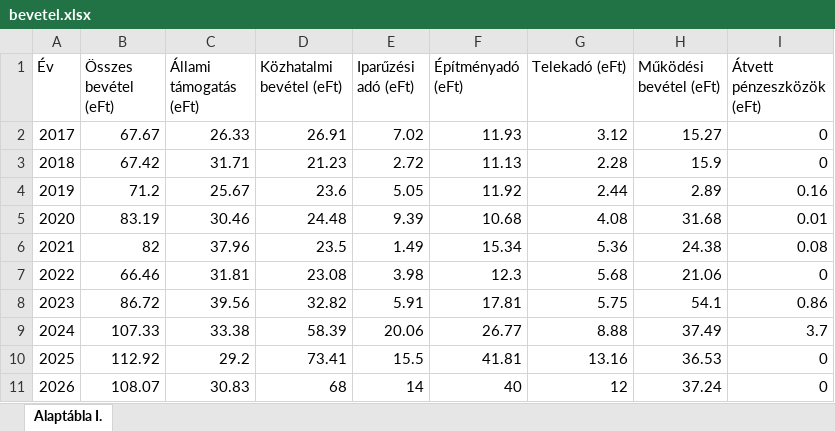
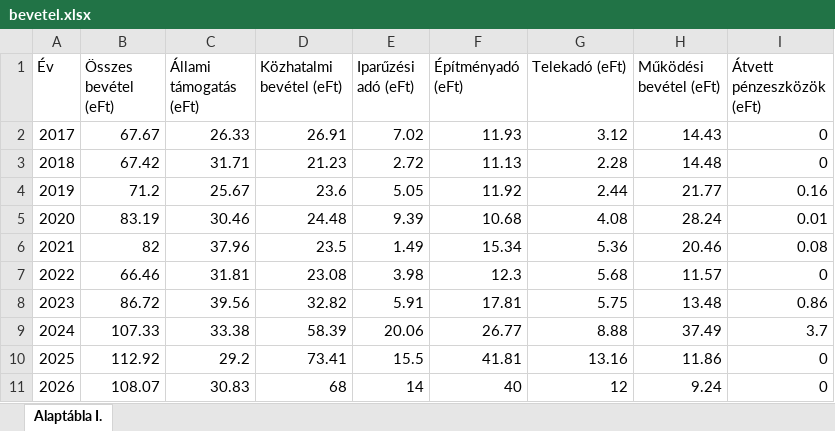
Before and after one commit to adeak76/Atlathato-Koltsegvetes-Onkormanyzatoknak, an Excel workbook: public/data/bevetel.xlsx, sheet Alaptábla I., drawn as a sheet; values as stored, in another font and other column widths than the file's, no borders; the diff names each change by its address in the sheet, - before the commit and + after, or states it on an @@ line.

Commit message:
Add files via upload

```diff
--- a/public/data/bevetel.xlsx (sheet Alaptábla I.)
+++ b/public/data/bevetel.xlsx (sheet Alaptábla I.)
-H2 (Működési bevétel (eFt)): 15.27
+H2 (Működési bevétel (eFt)): 14.43
-H3 (Működési bevétel (eFt)): 15.9
+H3 (Működési bevétel (eFt)): 14.48
-H4 (Működési bevétel (eFt)): 2.89
+H4 (Működési bevétel (eFt)): 21.77
-H5 (Működési bevétel (eFt)): 31.68
+H5 (Működési bevétel (eFt)): 28.24
-H6 (Működési bevétel (eFt)): 24.38
+H6 (Működési bevétel (eFt)): 20.46
-H7 (Működési bevétel (eFt)): 21.06
+H7 (Működési bevétel (eFt)): 11.57
-H8 (Működési bevétel (eFt)): 54.1
+H8 (Működési bevétel (eFt)): 13.48
-H10 (Működési bevétel (eFt)): 36.53
+H10 (Működési bevétel (eFt)): 11.86
-H11 (Működési bevétel (eFt)): 37.24
+H11 (Működési bevétel (eFt)): 9.24
```
